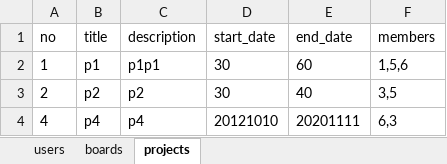
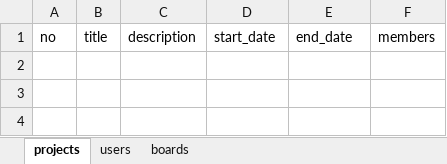
Before and after one commit to seulki-k/bitcamp-mystudy, an Excel workbook: myapp/data.xlsx, sheet projects, drawn as a sheet; values as stored, in another font and other column widths than the file's, no borders; the diff names each change by its address in the sheet, - before the commit and + after, or states it on an @@ line.

```diff
--- a/myapp/data.xlsx (sheet projects)
+++ b/myapp/data.xlsx (sheet projects)
@@ sheet tab order changed: projects | users | boards @@
-row 2: 1 | p1 | p1p1 | 30 | 60 | 1,5,6
-row 3: 2 | p2 | p2 | 30 | 40 | 3,5
-row 4: 4 | p4 | p4 | 20121010 | 20201111 | 6,3
```
Also changed, not shown: sheet boards, 21 other files.
